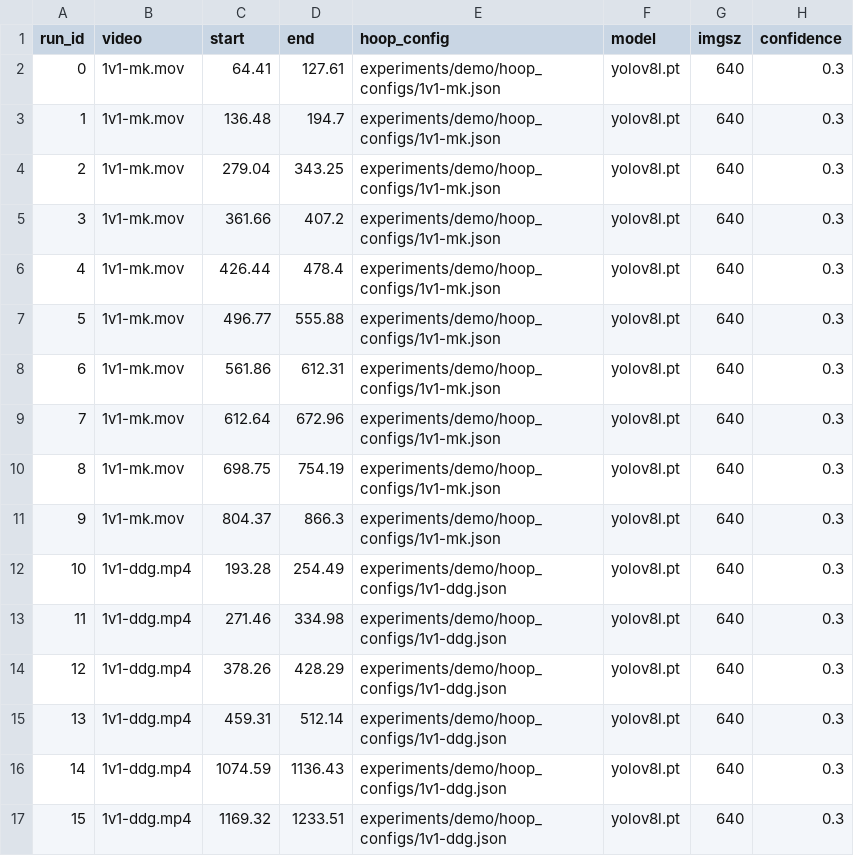
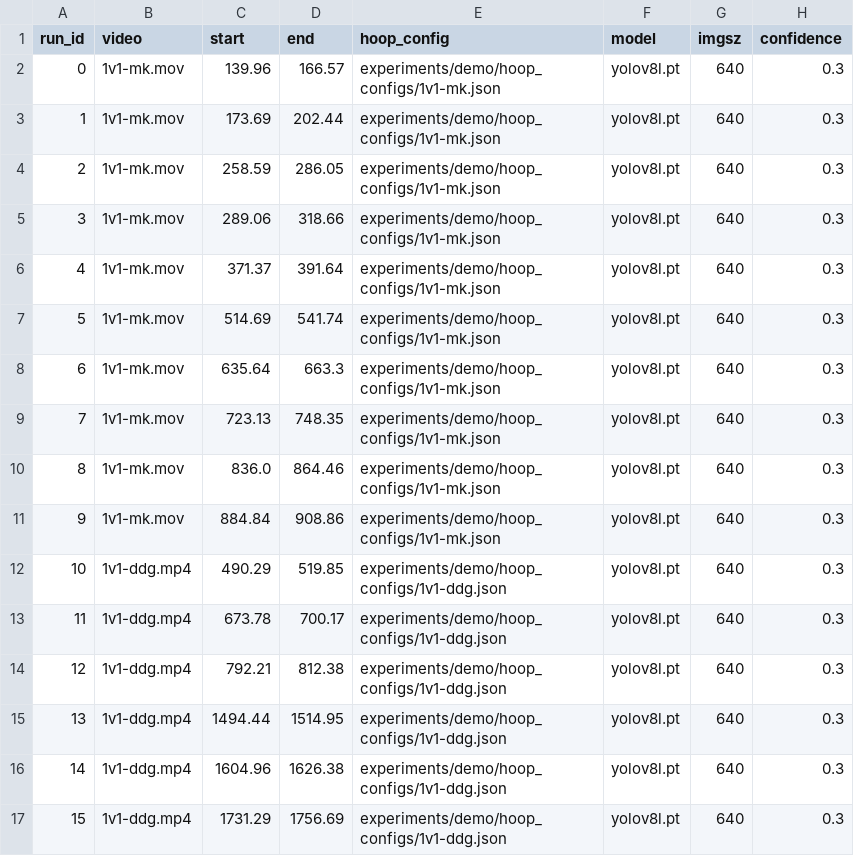
Before and after one commit to PiShrestha/courtvision, a CSV file: experiments/demo/matrix_v2_50clips_flow.csv, drawn as a sheet; only a part is shown; the diff covers the shown part only; the diff names each change by its address in the sheet, - before the commit and + after, or states it on an @@ line.

Commit message:
chore: regenerate 50-clip matrices at 20-30s windows to fit sam 3.1 vram

```diff
--- a/experiments/demo/matrix_v2_50clips_flow.csv
+++ b/experiments/demo/matrix_v2_50clips_flow.csv
-C2 (start): 64.41
+C2 (start): 139.96
-D2 (end): 127.61
+D2 (end): 166.57
-C3 (start): 136.48
+C3 (start): 173.69
-D3 (end): 194.7
+D3 (end): 202.44
-C4 (start): 279.04
+C4 (start): 258.59
-D4 (end): 343.25
+D4 (end): 286.05
-C5 (start): 361.66
+C5 (start): 289.06
-D5 (end): 407.2
+D5 (end): 318.66
-C6 (start): 426.44
+C6 (start): 371.37
-D6 (end): 478.4
+D6 (end): 391.64
-C7 (start): 496.77
+C7 (start): 514.69
-D7 (end): 555.88
+D7 (end): 541.74
-C8 (start): 561.86
+C8 (start): 635.64
-D8 (end): 612.31
+D8 (end): 663.3
-C9 (start): 612.64
+C9 (start): 723.13
-D9 (end): 672.96
+D9 (end): 748.35
-C10 (start): 698.75
+C10 (start): 836.0
-D10 (end): 754.19
+D10 (end): 864.46
-C11 (start): 804.37
+C11 (start): 884.84
-D11 (end): 866.3
+D11 (end): 908.86
-C12 (start): 193.28
+C12 (start): 490.29
-D12 (end): 254.49
+D12 (end): 519.85
-C13 (start): 271.46
+C13 (start): 673.78
-D13 (end): 334.98
+D13 (end): 700.17
-C14 (start): 378.26
+C14 (start): 792.21
-D14 (end): 428.29
+D14 (end): 812.38
-C15 (start): 459.31
+C15 (start): 1494.44
-D15 (end): 512.14
+D15 (end): 1514.95
-C16 (start): 1074.59
+C16 (start): 1604.96
-D16 (end): 1136.43
+D16 (end): 1626.38
-C17 (start): 1169.32
+C17 (start): 1731.29
-D17 (end): 1233.51
+D17 (end): 1756.69
```
Also changed, not shown: 68 edited cells elsewhere in this file, experiments/demo/matrix_v2_50clips_x1280.csv, experiments/demo/matrix_v3_ablation.csv.
